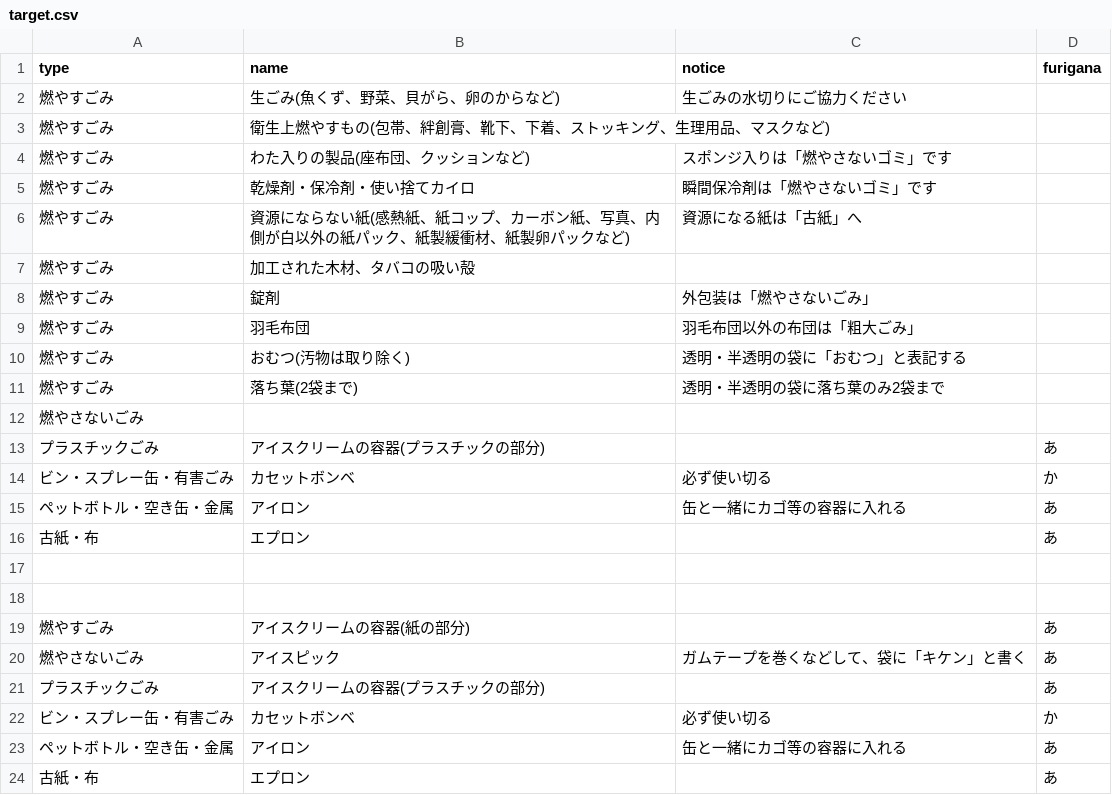
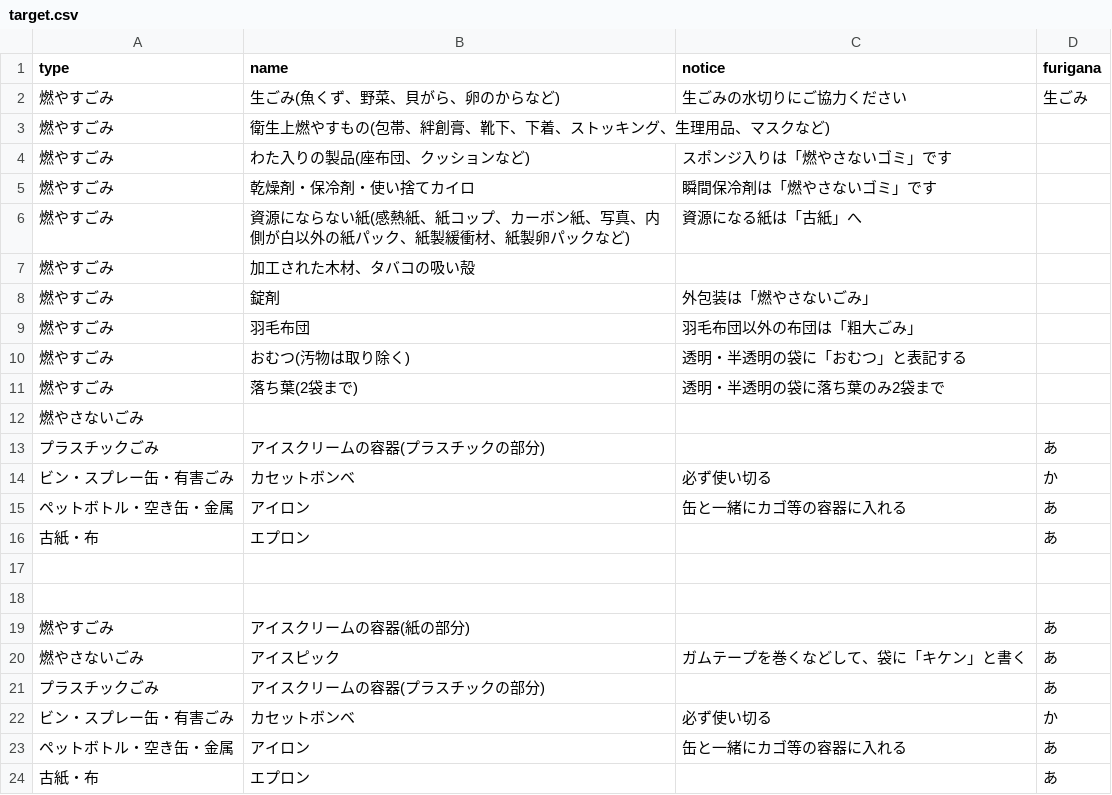
Before and after one commit to modshrink/5374, a CSV file: data/target.csv, drawn as a sheet.

Commit message:
分類のテスト

```diff
--- a/data/target.csv
+++ b/data/target.csv
@@ -1,3 +1,3 @@
 type,name,notice,furigana
-燃やすごみ,生ごみ(魚くず、野菜、貝がら、卵のからなど),生ごみの水切りにご協力ください,
+燃やすごみ,生ごみ(魚くず、野菜、貝がら、卵のからなど),生ごみの水切りにご協力ください,生ごみ
 燃やすごみ,衛生上燃やすもの(包帯、絆創膏、靴下、下着、ストッキング、生理用品、マスクなど),,
```
